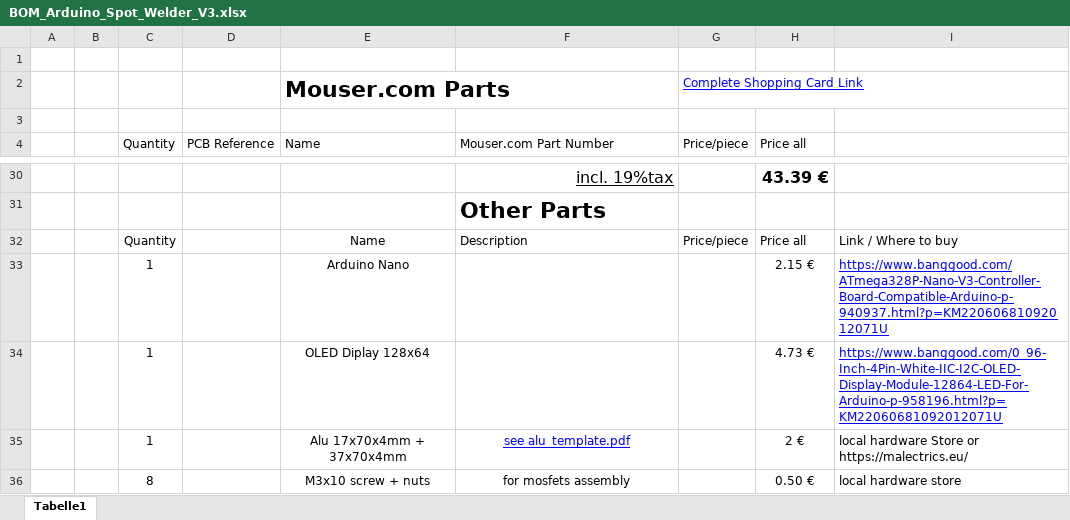
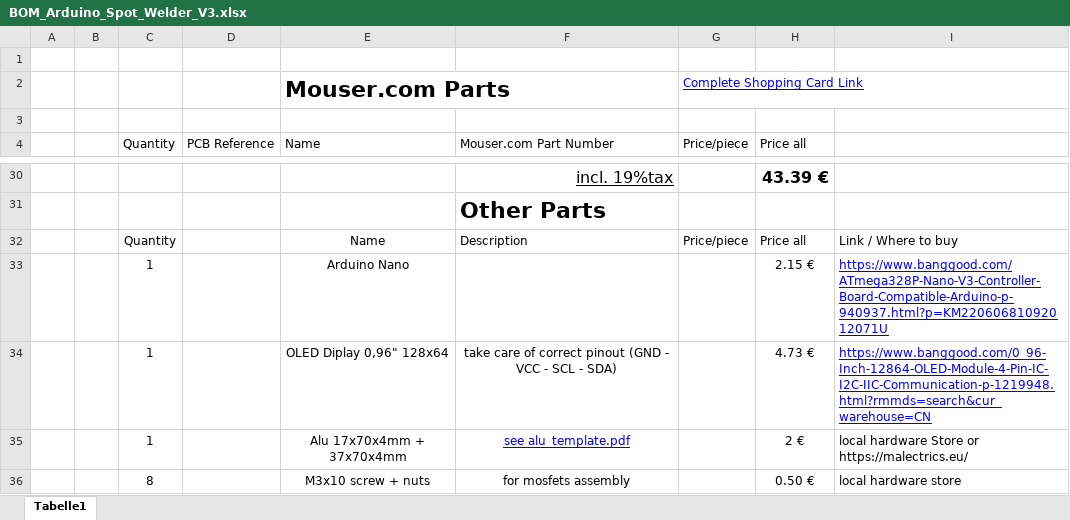
Before and after one commit to KaeptnBalu/Arduino_Spot_Welder_V3, an Excel workbook: Parts/BOM_Arduino_Spot_Welder_V3.xlsx, sheet Tabelle1, drawn as a sheet; only a part is shown, gaps mark what is left out; values as stored, in another font and other column widths than the file's, no borders; the diff names each change by its address in the sheet, - before the commit and + after, or states it on an @@ line.

```diff
--- a/Parts/BOM_Arduino_Spot_Welder_V3.xlsx (sheet Tabelle1)
+++ b/Parts/BOM_Arduino_Spot_Welder_V3.xlsx (sheet Tabelle1)
-E34 (Name): OLED Diplay 128x64
+E34 (Name): OLED Diplay 0,96" 128x64
-F34 (Mouser.com Part Number): (empty)
+F34 (Mouser.com Part Number): take care of correct pinout (GND - VCC - SCL - SDA)
-I34: https://www.banggood.com/0_96-Inch-4Pin-White-IIC-I2C-OLED-Display-Module-12864-LED-For-Arduino-p-958196.html?p=KM22060681092012071U
+I34: https://www.banggood.com/0_96-Inch-12864-OLED-Module-4-Pin-IC-I2C-IIC-Communication-p-1219948.html?rmmds=search&cur_warehouse=CN
```
Also changed, not shown: Parts/BOM_Arduino_Spot_Welder_V3.1.xlsx, Parts/BOM_Arduino_Spot_Welder_V3.2.xlsx, 1 other file.
